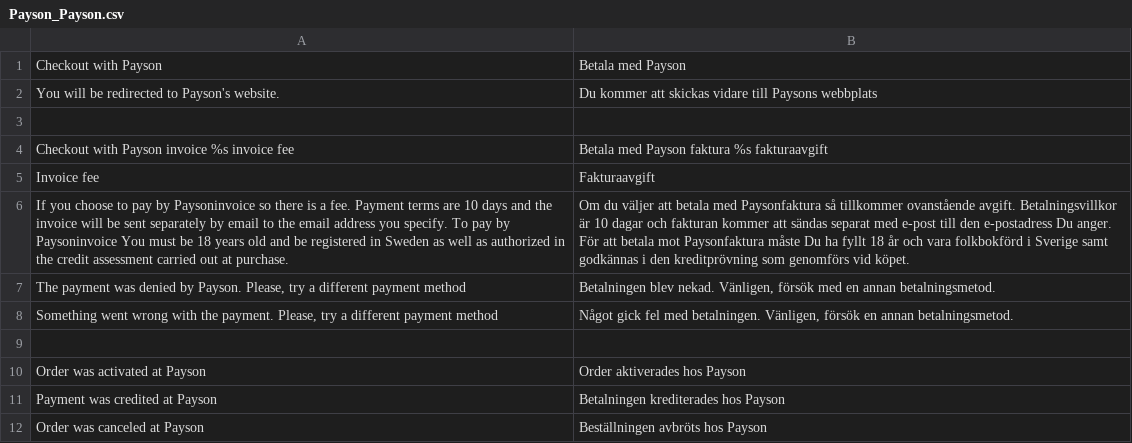
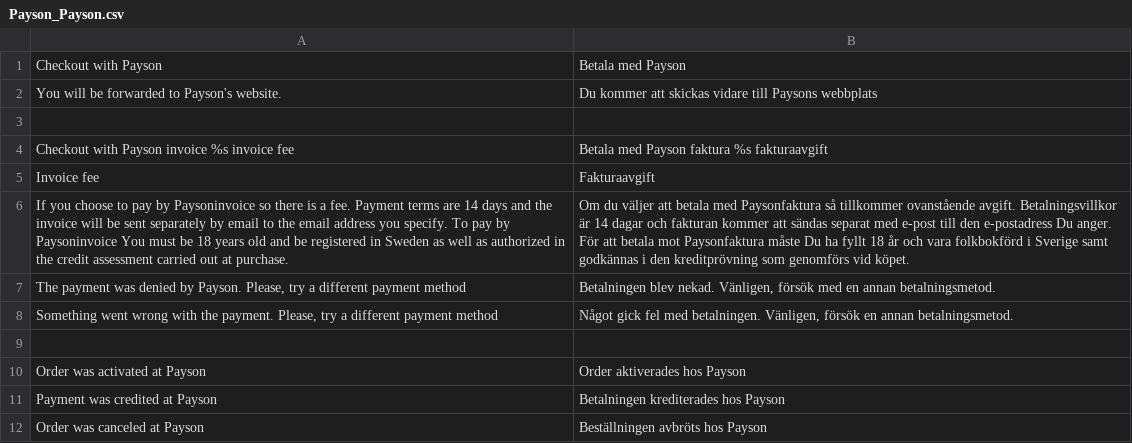
Before and after one commit to hungdq123/module-payson-magento, a CSV file: app/locale/sv_SE/Payson_Payson.csv, drawn as a sheet; only a part is shown; the diff names each change by its address in the sheet, - before the commit and + after, or states it on an @@ line.

Commit message:
Updated version 1.2.4
Payson Magento module with support for magento 1.8 and 1.9

```diff
--- a/app/locale/sv_SE/Payson_Payson.csv
+++ b/app/locale/sv_SE/Payson_Payson.csv
-A2: You will be redirected to Payson's website.
+A2: You will be forwarded to Payson's website.
-A6: …terms are 10 days and…
+A6: …terms are 14 days and…
-B6: …Betalningsvillkor är 10 dagar och…
+B6: …Betalningsvillkor är 14 dagar och…
```
Also changed, not shown: 12 other files.
